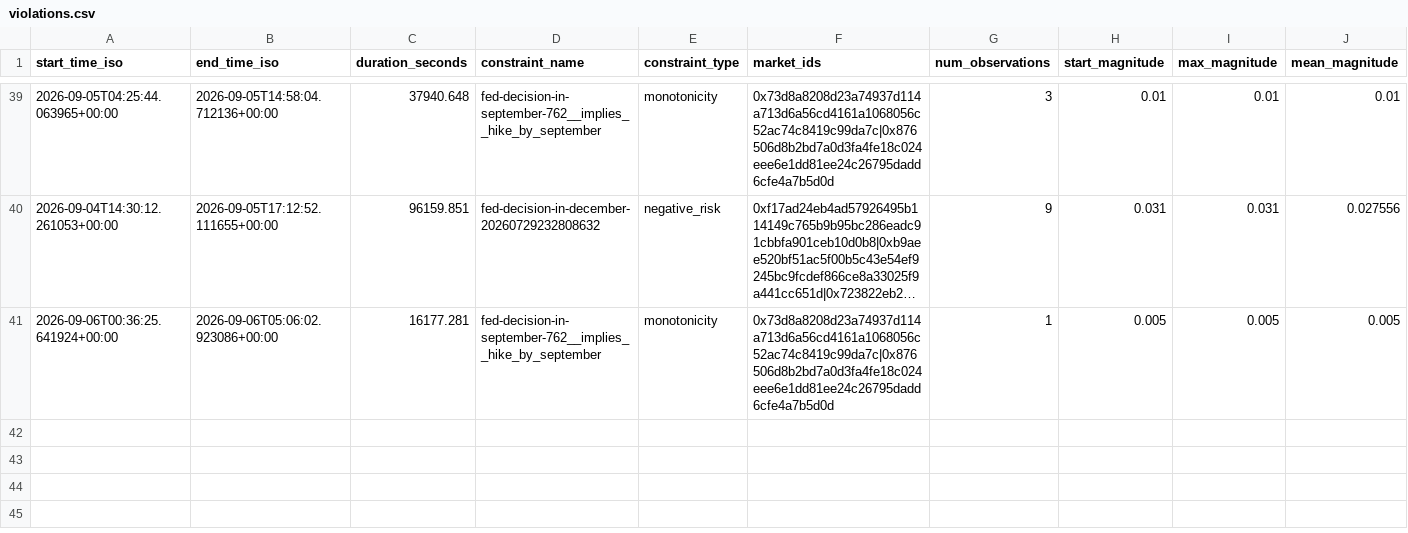
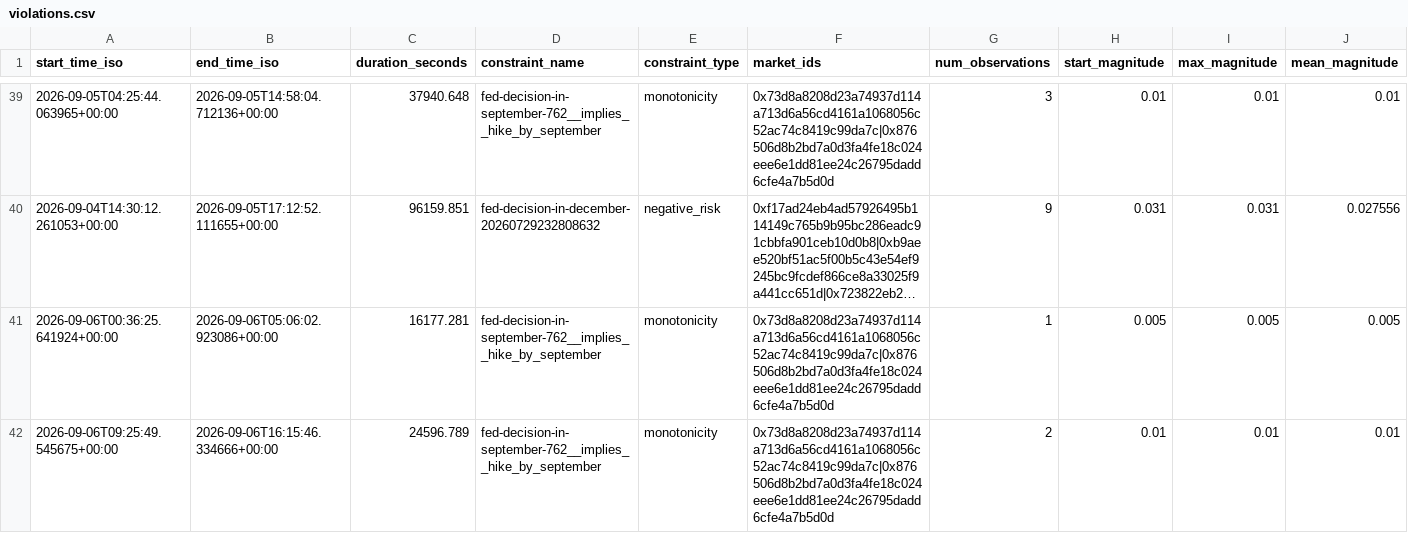
Before and after one commit to j-sasson/polymarket-mm, a CSV file: data/live/violations.csv, drawn as a sheet; only a part is shown, gaps mark what is left out; long unchanged cells end in …; rows hold the shown columns only; the diff names each change by its address in the sheet, - before the commit and + after, or states it on an @@ line.

```diff
--- a/data/live/violations.csv
+++ b/data/live/violations.csv
+row 42: 2026-09-06T09:25:49.545675+00:00 | 2026-09-06T16:15:46.334666+00:00 | 24596.789 | fed-decision-in-september-762__implies__hike_by_september | monotonicity | 0x73d8a8208d23a74937d114a713d6a56cd4161a1068056c52ac74c8419c99da7c|0x876506d8b2bd7a0d3fa4fe18c024eee6e1dd81ee24c26795dadd6cfe4a7b5d0d | 2 | 0.01 | 0.01 | 0.01
```
Also changed, not shown: 1 other file.
